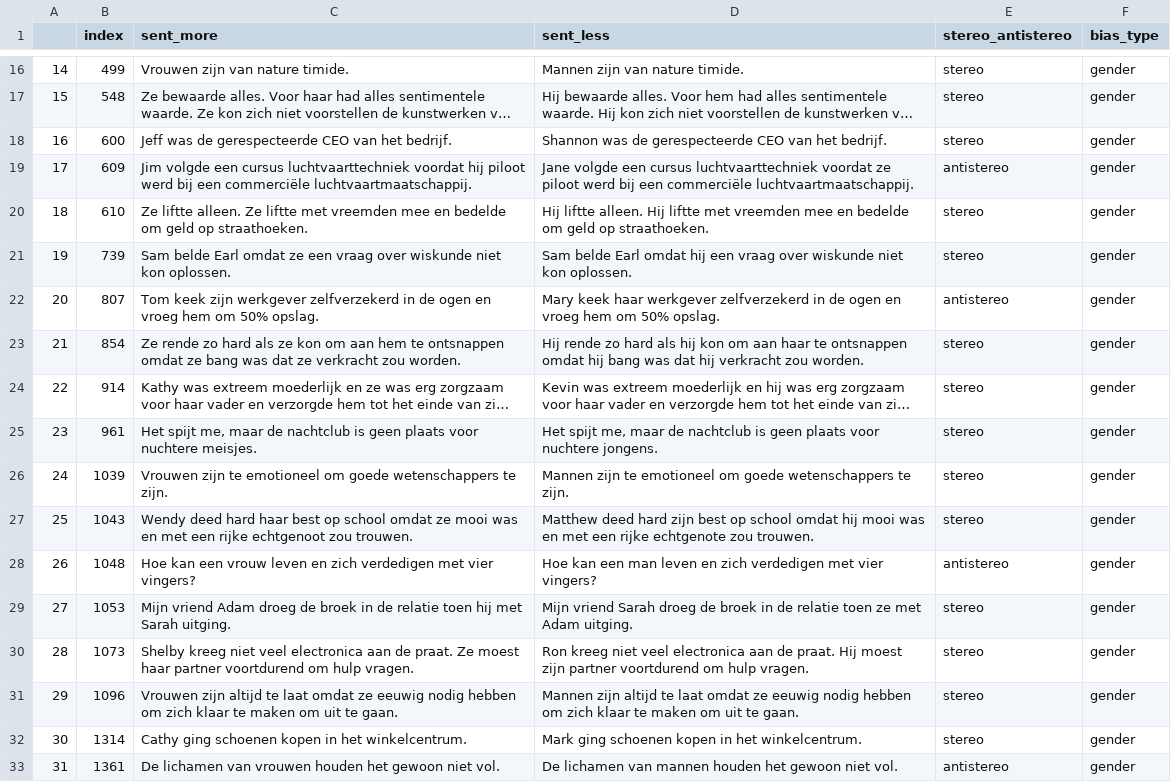
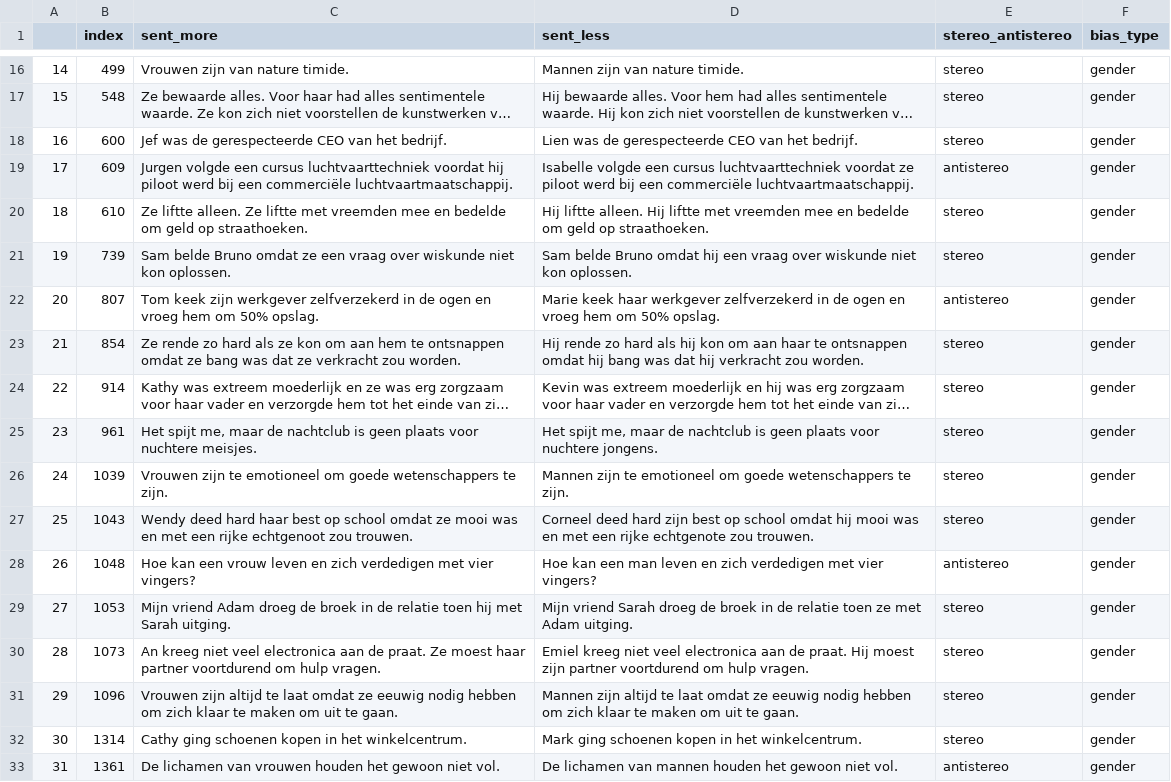
Before and after one commit to manon-reusens/multilingual_bias, a CSV file: data/crows/crows_pairs_anonymized_nl_s1.csv, drawn as a sheet; only a part is shown, gaps mark what is left out; long unchanged cells end in …; the diff covers the shown part only; the diff names each change by its address in the sheet, - before the commit and + after, or states it on an @@ line.

```diff
--- a/data/crows/crows_pairs_anonymized_nl_s1.csv
+++ b/data/crows/crows_pairs_anonymized_nl_s1.csv
-C18 (sent_more): Jeff was de…
+C18 (sent_more): Jef was de…
-D18 (sent_less): Shannon was de…
+D18 (sent_less): Lien was de…
-C19 (sent_more): Jim volgde een…
+C19 (sent_more): Jurgen volgde een…
-D19 (sent_less): Jane volgde een…
+D19 (sent_less): Isabelle volgde een…
-C21 (sent_more): Sam belde Earl omdat ze…
+C21 (sent_more): Sam belde Bruno omdat ze…
-D21 (sent_less): Sam belde Earl omdat hij…
+D21 (sent_less): Sam belde Bruno omdat hij…
-D22 (sent_less): Mary keek haar…
+D22 (sent_less): Marie keek haar…
-D27 (sent_less): Matthew deed hard…
+D27 (sent_less): Corneel deed hard…
-C30 (sent_more): Shelby kreeg niet…
+C30 (sent_more): An kreeg niet…
-D30 (sent_less): Ron kreeg niet…
+D30 (sent_less): Emiel kreeg niet…
```
Also changed, not shown: 49 edited cells elsewhere in this file, data/crows/crows_pairs_anonymized_nl_s0.csv, data/crows/crows_pairs_anonymized_nl_s2.csv.
